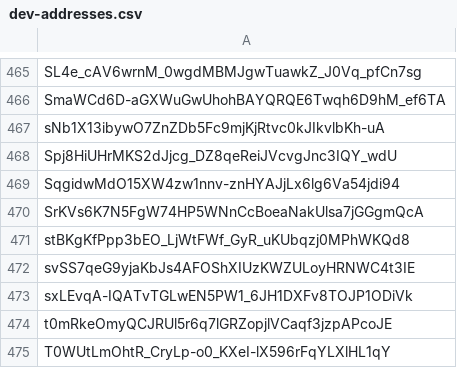
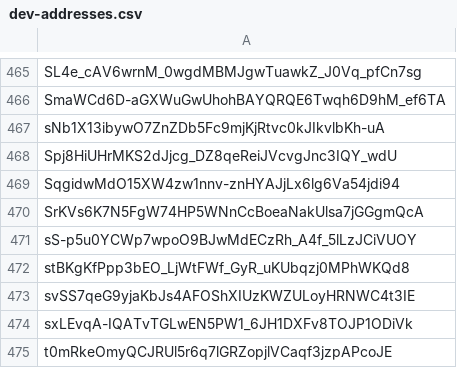
Before and after one commit to Jonny-Ringo/the_eye_of_AO, a CSV file: data/dev-addresses.csv, drawn as a sheet; only a part is shown, gaps mark what is left out; the shorter side is filled out with more unchanged rows.

Commit message:
📥 Updated developer address list

```diff
--- a/data/dev-addresses.csv
+++ b/data/dev-addresses.csv
@@ -470,2 +470,3 @@ SqgidwMdO15XW4zw1nnv-znHYAJjLx6lg6Va54jdi94
 SrKVs6K7N5FgW74HP5WNnCcBoeaNakUlsa7jGGgmQcA
+sS-p5u0YCWp7wpoO9BJwMdECzRh_A4f_5lLzJCiVUOY
 stBKgKfPpp3bEO_LjWtFWf_GyR_uKUbqzj0MPhWKQd8
```
